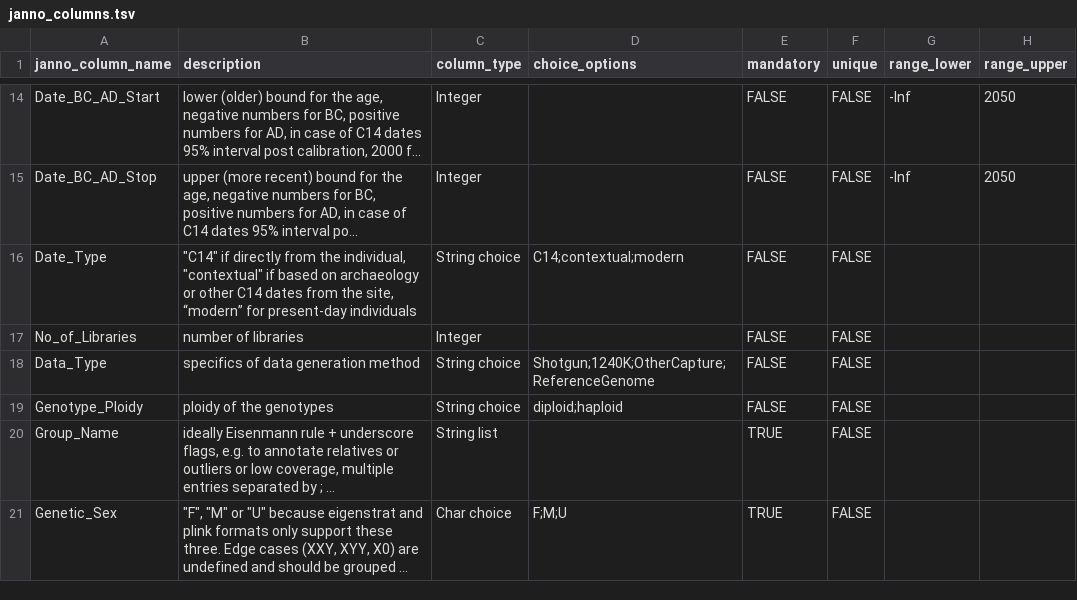
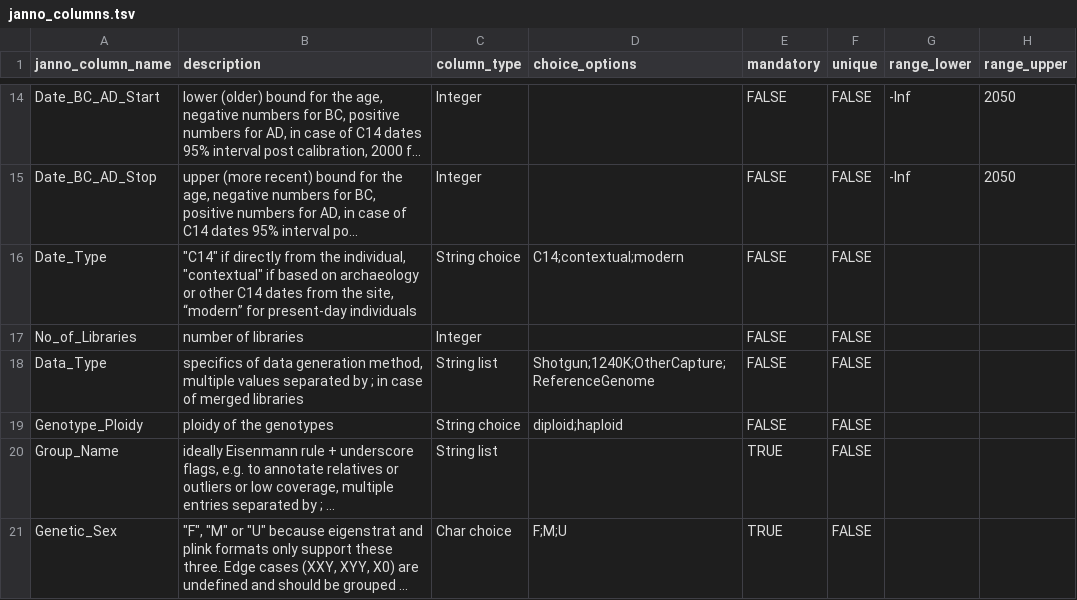
Before and after one commit to poseidon-framework/poseidon-schema, a TSV file: janno_columns.tsv, drawn as a sheet; only a part is shown, gaps mark what is left out; long unchanged cells end in ….

Commit message:
Update janno_columns.tsv
Changed Data_Type description to allow for multiple values.

```diff
--- a/janno_columns.tsv
+++ b/janno_columns.tsv
@@ -17,3 +17,3 @@ Date_Type	"""C14"" if directly from the individual, ""contextual"" if based on a
 No_of_Libraries	number of libraries	Integer		FALSE	FALSE		
-Data_Type	specifics of data generation method	String choice	Shotgun;1240K;OtherCapture;ReferenceGenome	FALSE	FALSE		
+Data_Type	specifics of data generation method, multiple values separated by ; in case of merged libraries	String list	Shotgun;1240K;OtherCapture;ReferenceGenome	FALSE	FALSE		
 Genotype_Ploidy	ploidy of the genotypes	String choice	diploid;haploid	FALSE	FALSE		
```
